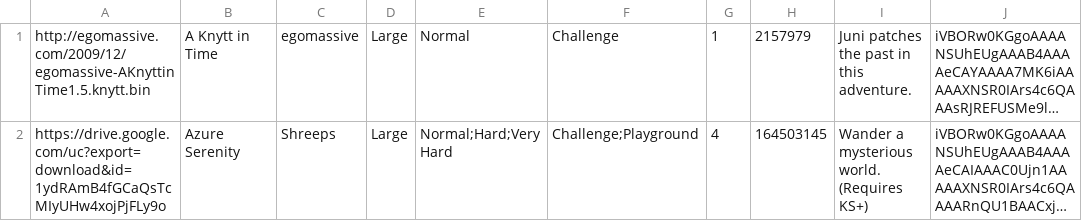
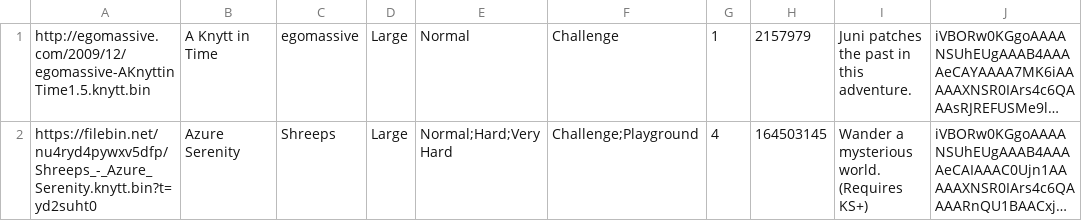
Before and after one commit to up-left/yknytt-server, a CSV file: worlds2.csv, drawn as a sheet; long unchanged cells end in …; the diff names each change by its address in the sheet, - before the commit and + after, or states it on an @@ line.

Commit message:
Fixed level link

```diff
--- a/worlds2.csv
+++ b/worlds2.csv
-A2: https://drive.google.com/uc?export=download&id=1ydRAmB4fGCaQsTcMIyUHw4xojPjFLy9o
+A2: https://filebin.net/nu4ryd4pywxv5dfp/Shreeps_-_Azure_Serenity.knytt.bin?t=yd2suht0
```
